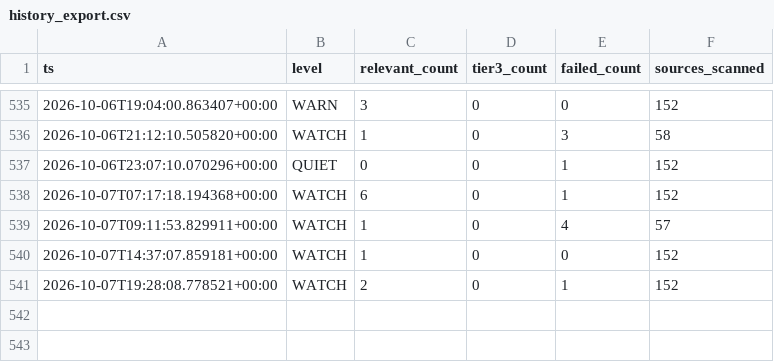
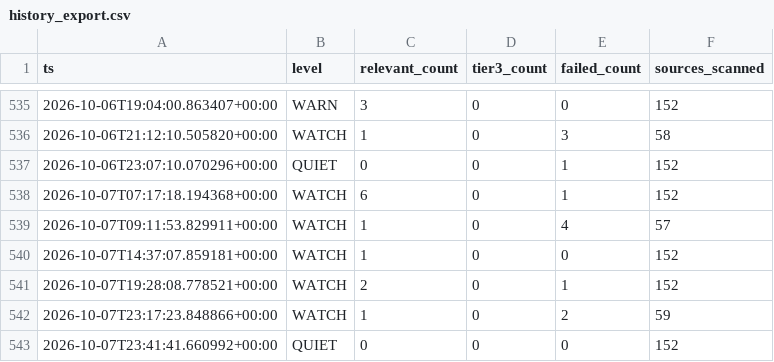
Before and after one commit to andrejsvorobjovs/baltic-monitor-site, a CSV file: history_export.csv, drawn as a sheet; only a part is shown, gaps mark what is left out.

```diff
--- a/history_export.csv
+++ b/history_export.csv
@@ -541 +541,3 @@ ts,level,relevant_count,tier3_count,failed_count,sources_scanned
 2026-10-07T19:28:08.778521+00:00,WATCH,2,0,1,152
+2026-10-07T23:17:23.848866+00:00,WATCH,1,0,2,59
+2026-10-07T23:41:41.660992+00:00,QUIET,0,0,0,152
```
Also changed, not shown: escalation_export.csv, 4 other files.
